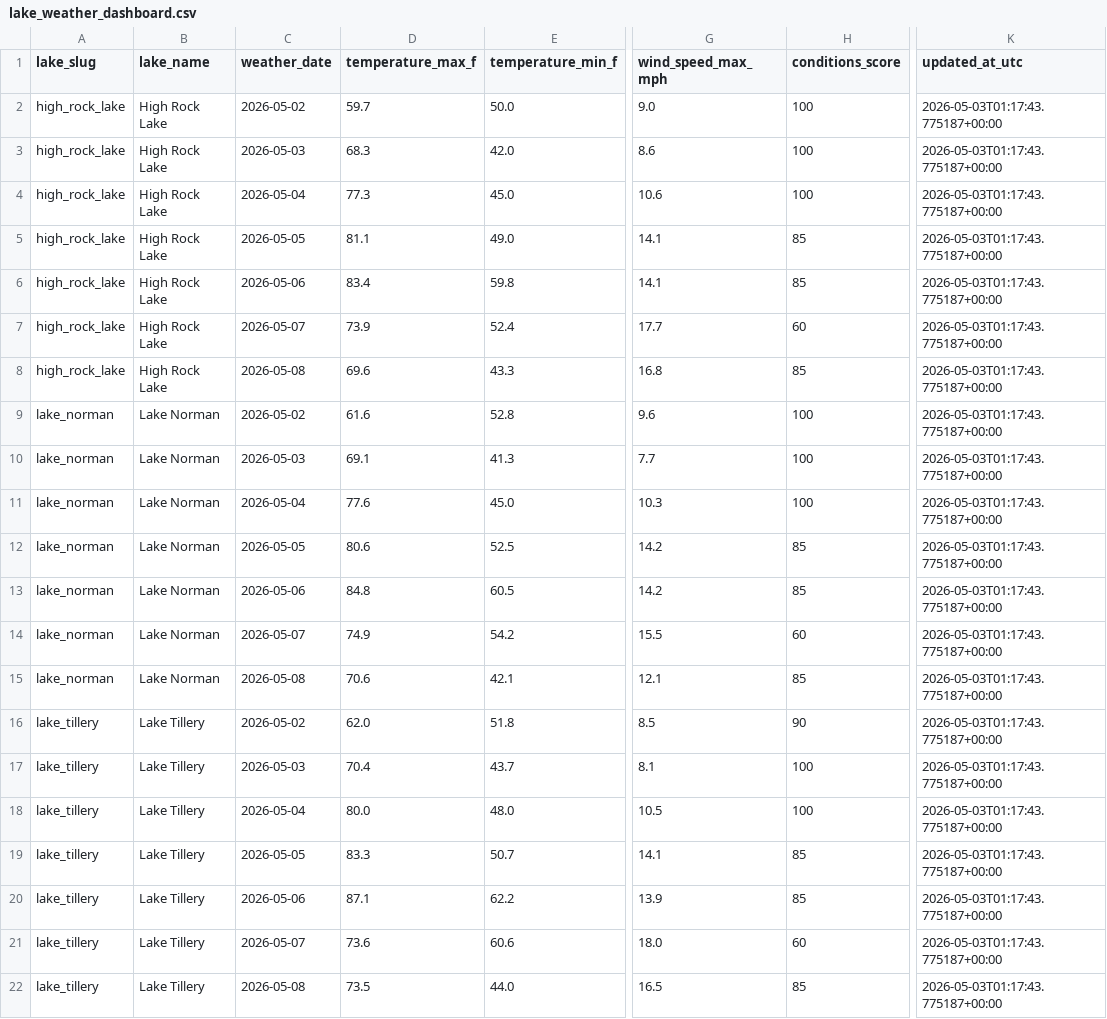
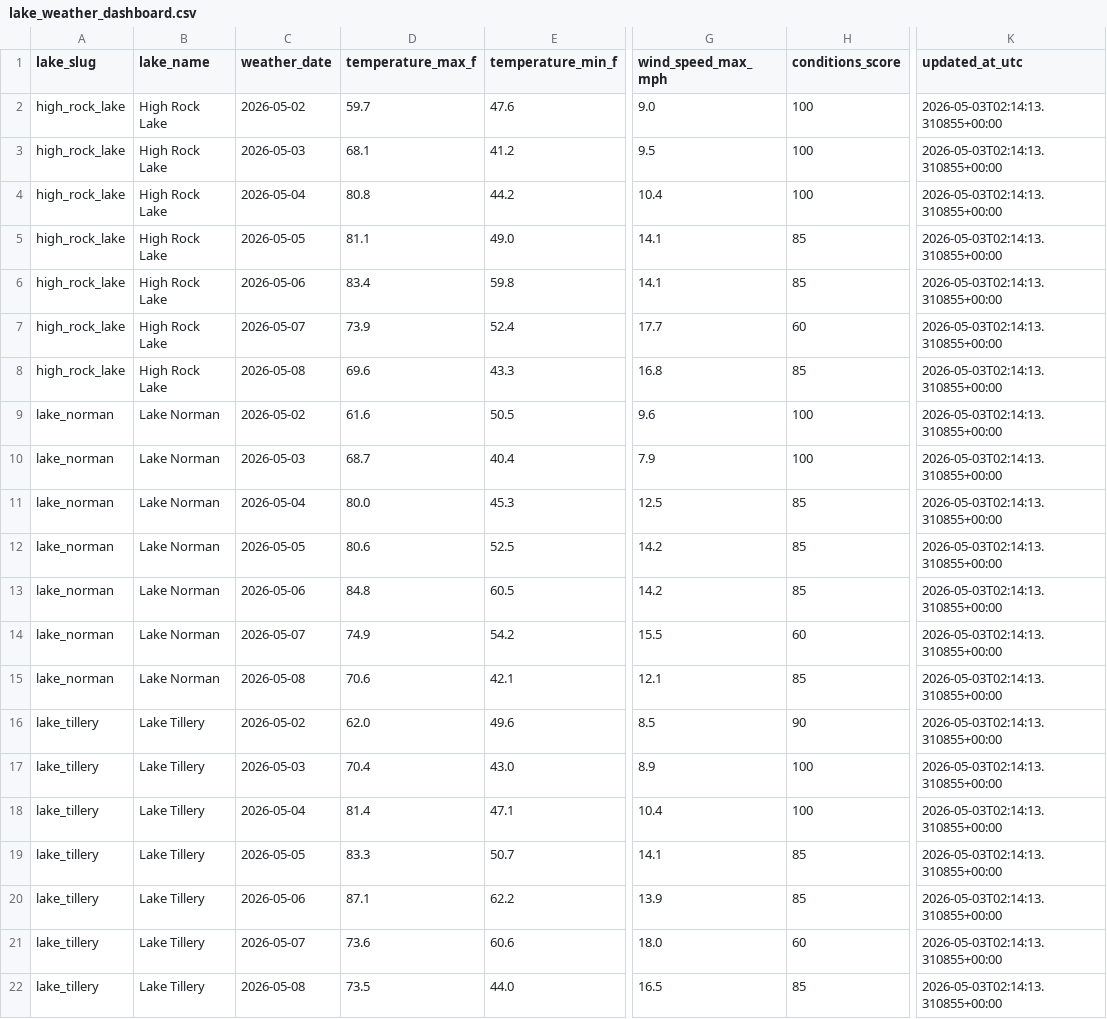
Before and after one commit to aowens25/carolina-lake-conditions, a CSV file: data/consumption/lake_weather_dashboard.csv, drawn as a sheet; only a part is shown, gaps mark what is left out; the diff names each change by its address in the sheet, - before the commit and + after, or states it on an @@ line.

```diff
--- a/data/consumption/lake_weather_dashboard.csv
+++ b/data/consumption/lake_weather_dashboard.csv
-E2 (temperature_min_f): 50.0
+E2 (temperature_min_f): 47.6
-K2:K22 (updated_at_utc): 2026-05-03T01:17:43.775187+00:00
+K2:K22 (updated_at_utc): 2026-05-03T02:14:13.310855+00:00
-D3 (temperature_max_f): 68.3
+D3 (temperature_max_f): 68.1
-E3 (temperature_min_f): 42.0
+E3 (temperature_min_f): 41.2
-G3 (wind_speed_max_mph): 8.6
+G3 (wind_speed_max_mph): 9.5
-D4 (temperature_max_f): 77.3
+D4 (temperature_max_f): 80.8
-E4 (temperature_min_f): 45.0
+E4 (temperature_min_f): 44.2
-G4 (wind_speed_max_mph): 10.6
+G4 (wind_speed_max_mph): 10.4
-E9 (temperature_min_f): 52.8
+E9 (temperature_min_f): 50.5
-D10 (temperature_max_f): 69.1
+D10 (temperature_max_f): 68.7
-E10 (temperature_min_f): 41.3
+E10 (temperature_min_f): 40.4
-G10 (wind_speed_max_mph): 7.7
+G10 (wind_speed_max_mph): 7.9
-D11 (temperature_max_f): 77.6
+D11 (temperature_max_f): 80.0
-E11 (temperature_min_f): 45.0
+E11 (temperature_min_f): 45.3
-G11 (wind_speed_max_mph): 10.3
+G11 (wind_speed_max_mph): 12.5
-H11 (conditions_score): 100
+H11 (conditions_score): 85
-E16 (temperature_min_f): 51.8
+E16 (temperature_min_f): 49.6
-E17 (temperature_min_f): 43.7
+E17 (temperature_min_f): 43.0
-G17 (wind_speed_max_mph): 8.1
+G17 (wind_speed_max_mph): 8.9
-D18 (temperature_max_f): 80.0
+D18 (temperature_max_f): 81.4
-E18 (temperature_min_f): 48.0
+E18 (temperature_min_f): 47.1
-G18 (wind_speed_max_mph): 10.5
+G18 (wind_speed_max_mph): 10.4
```
Also changed, not shown: data/modeled/lake_day_weather.csv, data/processed/weather_processed.csv, 4 other files.
